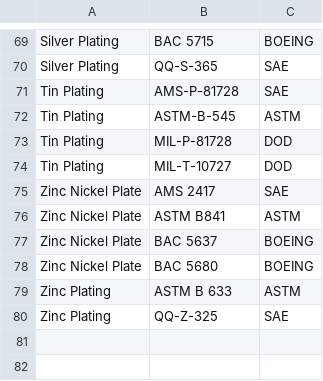
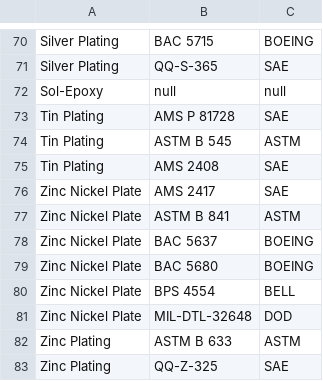
Before and after one commit to Imperial-Brew/rfq-sender, a CSV file: docs/OS/spec_lists/FamiliarSpecs.csv, drawn as a sheet; only a part is shown, gaps mark what is left out; the diff covers the shown part only.

```diff
--- a/docs/OS/spec_lists/FamiliarSpecs.csv
+++ b/docs/OS/spec_lists/FamiliarSpecs.csv
@@ -70,10 +71,12 @@ Silver Plating,BAC 5715,BOEING
 Silver Plating,QQ-S-365,SAE
-Tin Plating,AMS-P-81728,SAE
-Tin Plating,ASTM-B-545,ASTM
-Tin Plating,MIL-P-81728,DOD
-Tin Plating,MIL-T-10727,DOD
+Sol-Epoxy,null,null
+Tin Plating,AMS P 81728,SAE
+Tin Plating,ASTM B 545,ASTM
+Tin Plating,AMS 2408,SAE
 Zinc Nickel Plate,AMS 2417,SAE
-Zinc Nickel Plate,ASTM B841,ASTM
+Zinc Nickel Plate,ASTM B 841,ASTM
 Zinc Nickel Plate,BAC 5637,BOEING
 Zinc Nickel Plate,BAC 5680,BOEING
+Zinc Nickel Plate,BPS 4554,BELL
+Zinc Nickel Plate,MIL-DTL-32648,DOD
 Zinc Plating,ASTM B 633,ASTM
```
Also changed, not shown: 15 added rows, 14 removed rows, 2 moved rows and 1 edited cell elsewhere in this file, data/Vendor_Quotes.csv, logs.csv, 34 other files.
